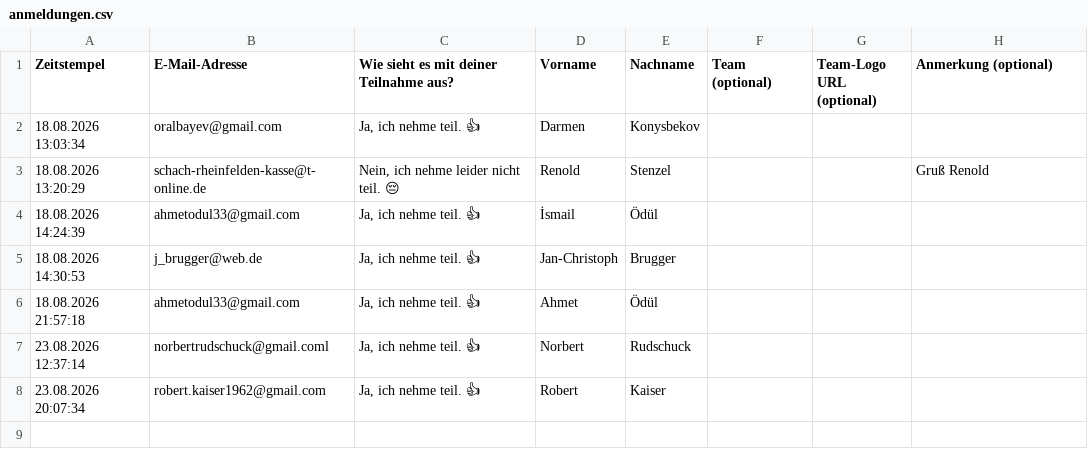
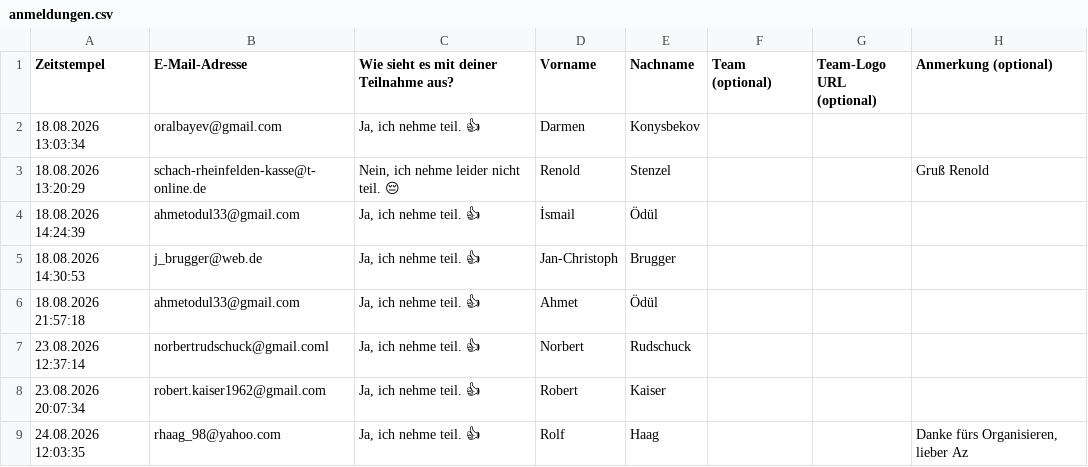
Before and after one commit to Schach-Rheinfelden/schach-rheinfelden.github.io, a CSV file: data/anmeldungen.csv, drawn as a sheet.

Commit message:
Auto-Update via Formular: data/anmeldungen.csv

```diff
--- a/data/anmeldungen.csv
+++ b/data/anmeldungen.csv
@@ -8 +8,2 @@ Zeitstempel;E-Mail-Adresse;Wie sieht es mit deiner Teilnahme aus?;Vorname;Nachna
 23.08.2026 20:07:34;robert.kaiser1962@gmail.com;Ja, ich nehme teil. 👍;Robert ;Kaiser;;;
+24.08.2026 12:03:35;rhaag_98@yahoo.com;Ja, ich nehme teil. 👍;Rolf;Haag;;;Danke fürs Organisieren, lieber Az
```
